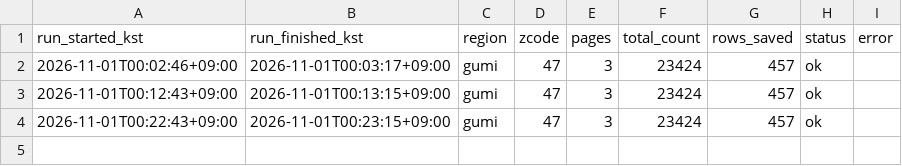
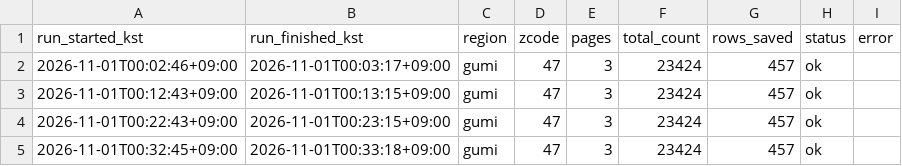
Before and after one commit to freshtomatoman/ev-charger-daegu, a CSV file: logs/gumi/2026-11.csv, drawn as a sheet.

```diff
--- a/logs/gumi/2026-11.csv
+++ b/logs/gumi/2026-11.csv
@@ -4 +4,2 @@ run_started_kst,run_finished_kst,region,zcode,pages,total_count,rows_saved,statu
 2026-11-01T00:22:43+09:00,2026-11-01T00:23:15+09:00,gumi,47,3,23424,457,ok,
+2026-11-01T00:32:45+09:00,2026-11-01T00:33:18+09:00,gumi,47,3,23424,457,ok,
```
Also changed, not shown: logs/daegu/2026-11.csv, 2 other files.
